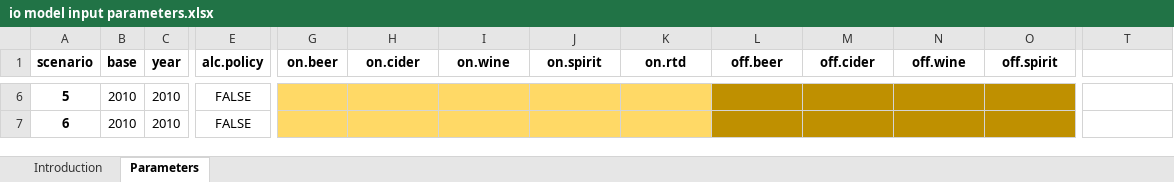
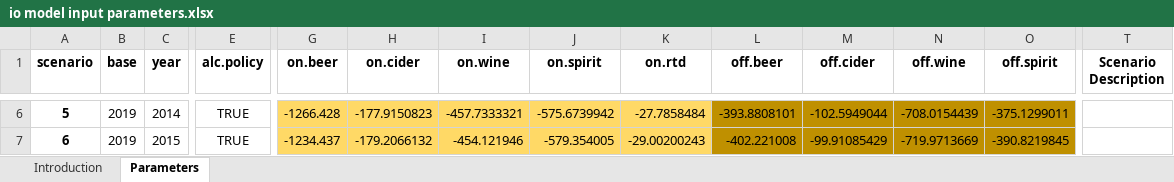
Before and after one commit to STAPM/tobalciomodel, an Excel workbook: data-raw/io model input parameters.xlsx, sheet Parameters, drawn as a sheet; only a part is shown, gaps mark what is left out; values as stored, in another font and other column widths than the file's, no borders; the diff covers the shown part only; the diff names each change by its address in the sheet, - before the commit and + after, or states it on an @@ line.

Commit message:
add scenarios for a 10% fall in consumption of alcohol products

```diff
--- a/data-raw/io model input parameters.xlsx (sheet Parameters)
+++ b/data-raw/io model input parameters.xlsx (sheet Parameters)
-T1: (empty)
+T1: Scenario Description
-B6:B7 (base): 2010
+B6:B7 (base): 2019
-C6 (year): 2010
+C6 (year): 2014
-E6:E7 (alc.policy): FALSE
+E6:E7 (alc.policy): TRUE
-G6 (on.beer): (empty)
+G6 (on.beer): -1266.428
-H6 (on.cider): (empty)
+H6 (on.cider): -177.9150823
-I6 (on.wine): (empty)
+I6 (on.wine): -457.7333321
-J6 (on.spirit): (empty)
+J6 (on.spirit): -575.6739942
-K6 (on.rtd): (empty)
+K6 (on.rtd): -27.7858484
-L6 (off.beer): (empty)
+L6 (off.beer): -393.8808101
-M6 (off.cider): (empty)
+M6 (off.cider): -102.5949044
-N6 (off.wine): (empty)
+N6 (off.wine): -708.0154439
-O6 (off.spirit): (empty)
+O6 (off.spirit): -375.1299011
-C7 (year): 2010
+C7 (year): 2015
-G7 (on.beer): (empty)
+G7 (on.beer): -1234.437
-H7 (on.cider): (empty)
+H7 (on.cider): -179.2066132
-I7 (on.wine): (empty)
+I7 (on.wine): -454.121946
-J7 (on.spirit): (empty)
+J7 (on.spirit): -579.354005
-K7 (on.rtd): (empty)
+K7 (on.rtd): -29.00200243
-L7 (off.beer): (empty)
+L7 (off.beer): -402.221008
-M7 (off.cider): (empty)
+M7 (off.cider): -99.91085429
-N7 (off.wine): (empty)
+N7 (off.wine): -719.9713669
-O7 (off.spirit): (empty)
+O7 (off.spirit): -390.8219845
```
Also changed, not shown: 126 edited cells and merged cells elsewhere in this sheet, 2 other files.
